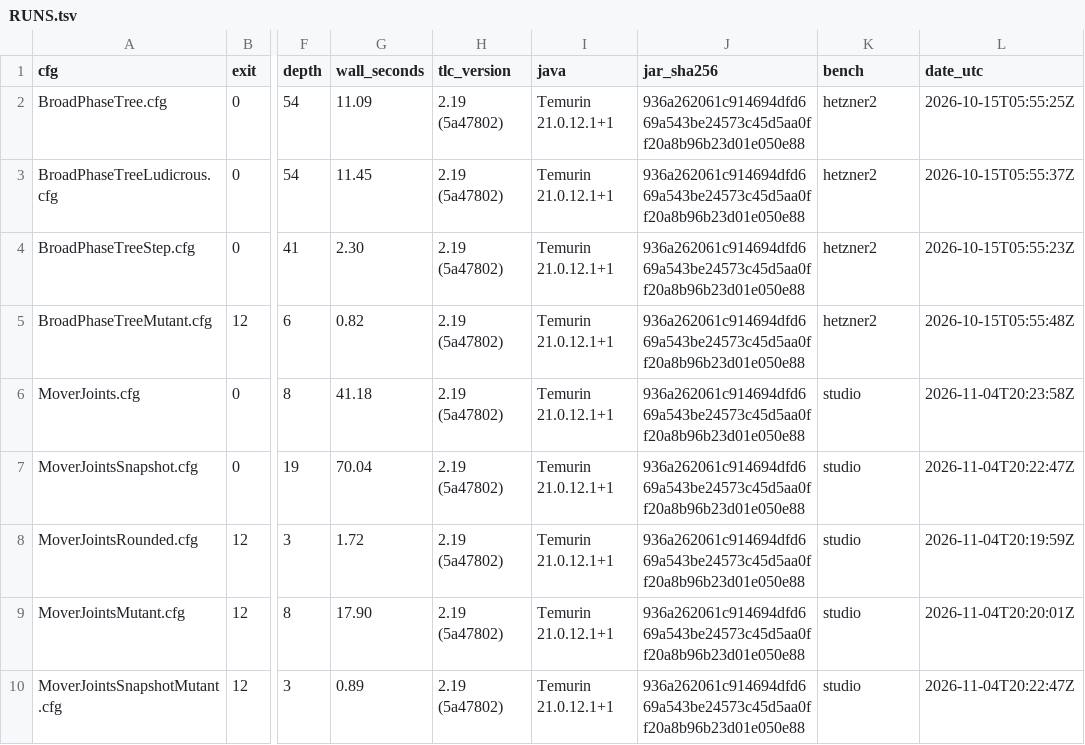
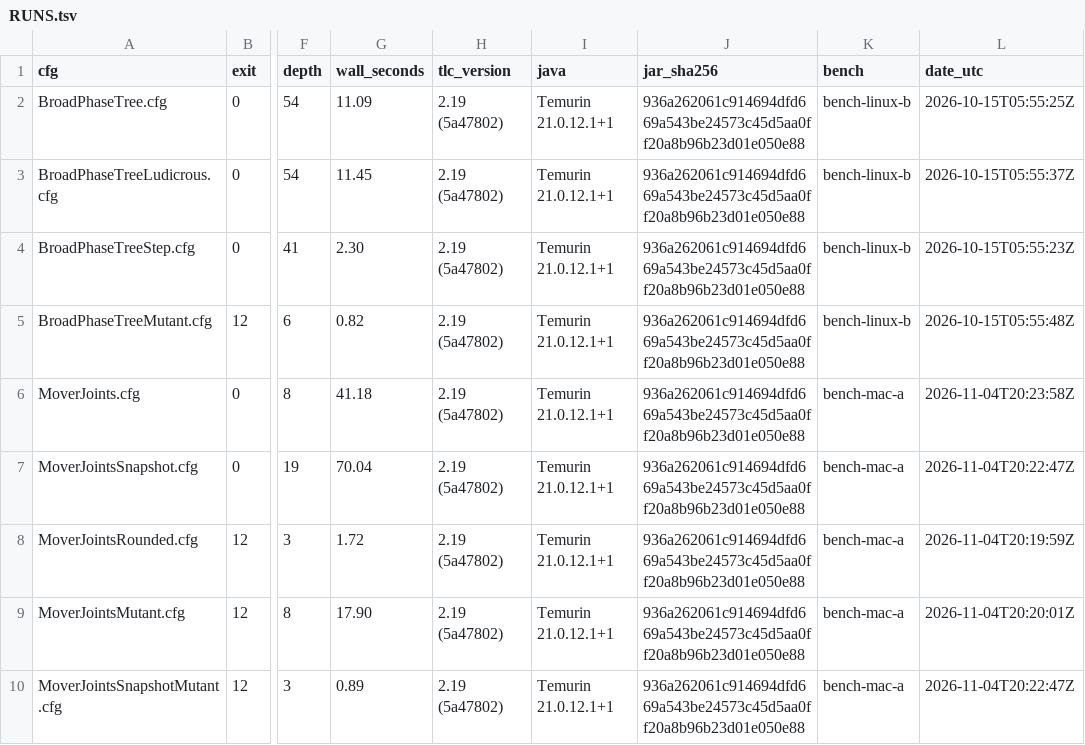
Before and after one commit to mas-bandwidth/fixed3d, a TSV file: tla/RUNS.tsv, drawn as a sheet; only a part is shown, gaps mark what is left out; the diff names each change by its address in the sheet, - before the commit and + after, or states it on an @@ line.

```diff
--- a/tla/RUNS.tsv
+++ b/tla/RUNS.tsv
-K2:K5 (bench): hetzner2
+K2:K5 (bench): bench-linux-b
-K6:K10 (bench): studio
+K6:K10 (bench): bench-mac-a
```
Also changed, not shown: 19 other files.
